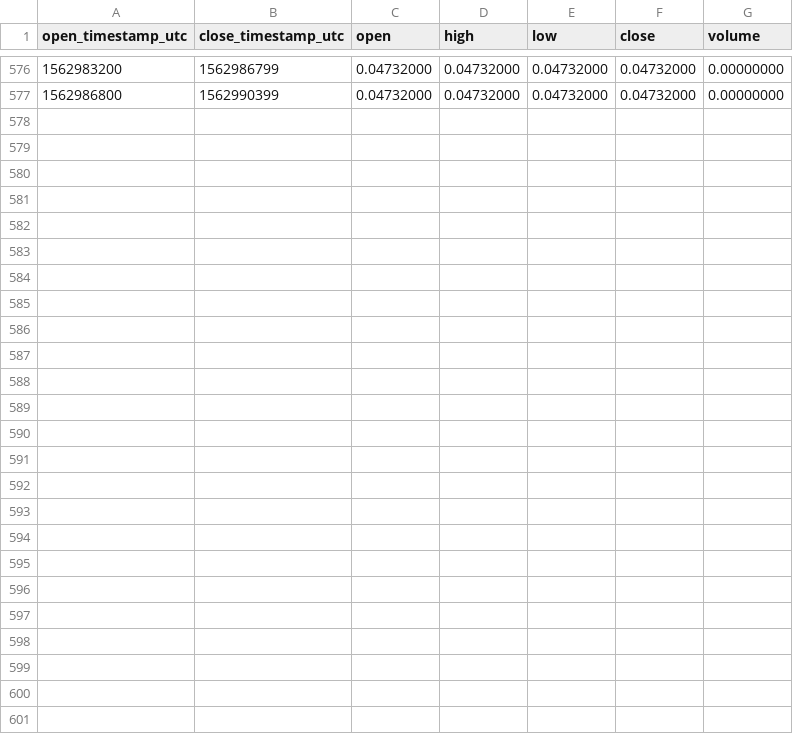
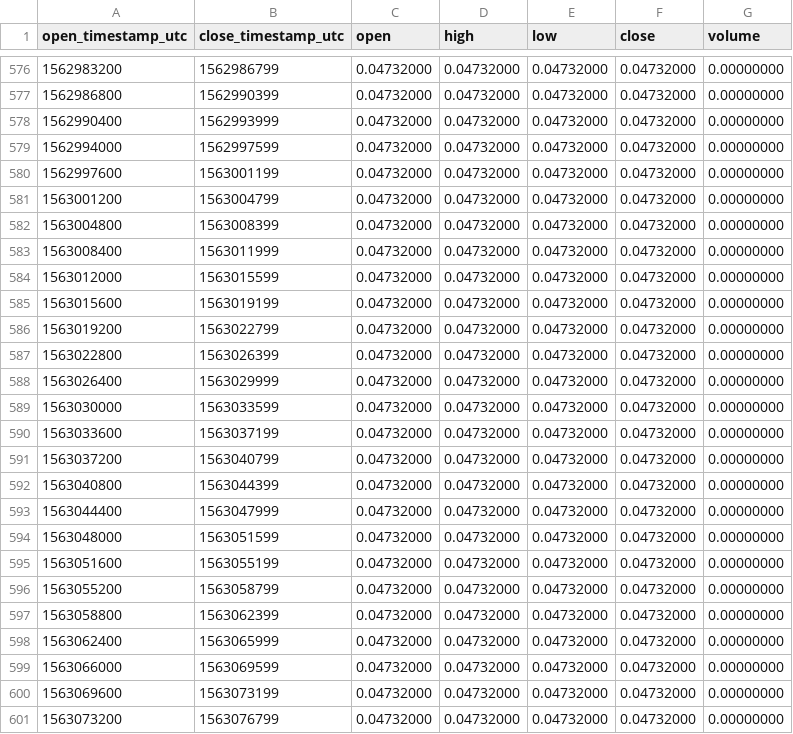
Before and after one commit to cryptobigbro/binance-BCPTPAX, a CSV file: binance-BCPTPAX-1h.csv, drawn as a sheet; only a part is shown, gaps mark what is left out; the diff names each change by its address in the sheet, - before the commit and + after, or states it on an @@ line.

Commit message:
Update OHLCV data.

```diff
--- a/binance-BCPTPAX-1h.csv
+++ b/binance-BCPTPAX-1h.csv
+row 578: 1562990400 | 1562993999 | 0.04732000 | 0.04732000 | 0.04732000 | 0.04732000 | 0.00000000
+row 579: 1562994000 | 1562997599 | 0.04732000 | 0.04732000 | 0.04732000 | 0.04732000 | 0.00000000
+row 580: 1562997600 | 1563001199 | 0.04732000 | 0.04732000 | 0.04732000 | 0.04732000 | 0.00000000
+row 581: 1563001200 | 1563004799 | 0.04732000 | 0.04732000 | 0.04732000 | 0.04732000 | 0.00000000
+row 582: 1563004800 | 1563008399 | 0.04732000 | 0.04732000 | 0.04732000 | 0.04732000 | 0.00000000
+row 583: 1563008400 | 1563011999 | 0.04732000 | 0.04732000 | 0.04732000 | 0.04732000 | 0.00000000
+row 584: 1563012000 | 1563015599 | 0.04732000 | 0.04732000 | 0.04732000 | 0.04732000 | 0.00000000
+row 585: 1563015600 | 1563019199 | 0.04732000 | 0.04732000 | 0.04732000 | 0.04732000 | 0.00000000
+row 586: 1563019200 | 1563022799 | 0.04732000 | 0.04732000 | 0.04732000 | 0.04732000 | 0.00000000
+row 587: 1563022800 | 1563026399 | 0.04732000 | 0.04732000 | 0.04732000 | 0.04732000 | 0.00000000
+row 588: 1563026400 | 1563029999 | 0.04732000 | 0.04732000 | 0.04732000 | 0.04732000 | 0.00000000
+row 589: 1563030000 | 1563033599 | 0.04732000 | 0.04732000 | 0.04732000 | 0.04732000 | 0.00000000
+row 590: 1563033600 | 1563037199 | 0.04732000 | 0.04732000 | 0.04732000 | 0.04732000 | 0.00000000
+row 591: 1563037200 | 1563040799 | 0.04732000 | 0.04732000 | 0.04732000 | 0.04732000 | 0.00000000
+row 592: 1563040800 | 1563044399 | 0.04732000 | 0.04732000 | 0.04732000 | 0.04732000 | 0.00000000
+row 593: 1563044400 | 1563047999 | 0.04732000 | 0.04732000 | 0.04732000 | 0.04732000 | 0.00000000
+row 594: 1563048000 | 1563051599 | 0.04732000 | 0.04732000 | 0.04732000 | 0.04732000 | 0.00000000
+row 595: 1563051600 | 1563055199 | 0.04732000 | 0.04732000 | 0.04732000 | 0.04732000 | 0.00000000
+row 596: 1563055200 | 1563058799 | 0.04732000 | 0.04732000 | 0.04732000 | 0.04732000 | 0.00000000
+row 597: 1563058800 | 1563062399 | 0.04732000 | 0.04732000 | 0.04732000 | 0.04732000 | 0.00000000
+row 598: 1563062400 | 1563065999 | 0.04732000 | 0.04732000 | 0.04732000 | 0.04732000 | 0.00000000
+row 599: 1563066000 | 1563069599 | 0.04732000 | 0.04732000 | 0.04732000 | 0.04732000 | 0.00000000
+row 600: 1563069600 | 1563073199 | 0.04732000 | 0.04732000 | 0.04732000 | 0.04732000 | 0.00000000
+row 601: 1563073200 | 1563076799 | 0.04732000 | 0.04732000 | 0.04732000 | 0.04732000 | 0.00000000
```
Also changed, not shown: binance-BCPTPAX-1d.csv, 1 other file.
